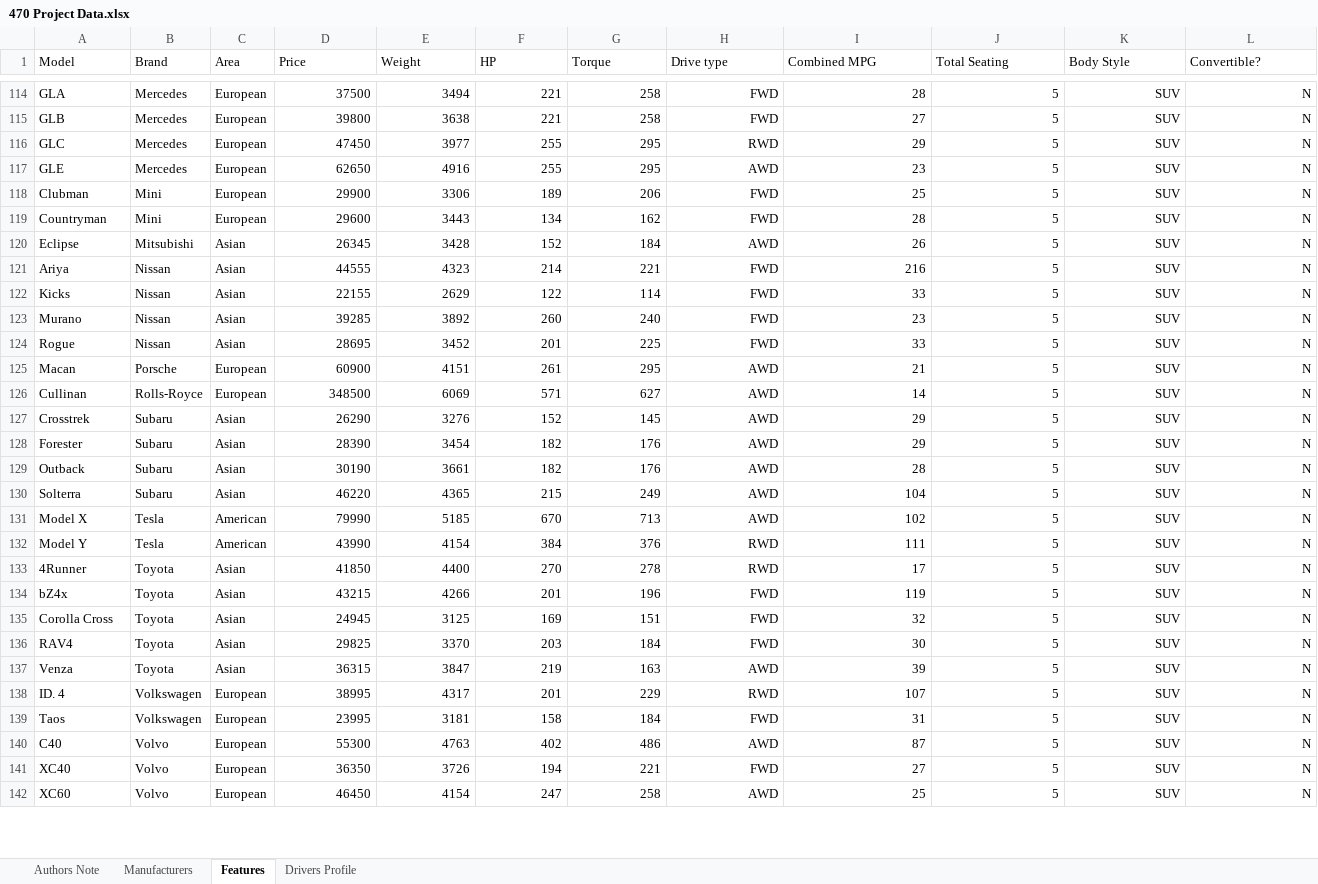
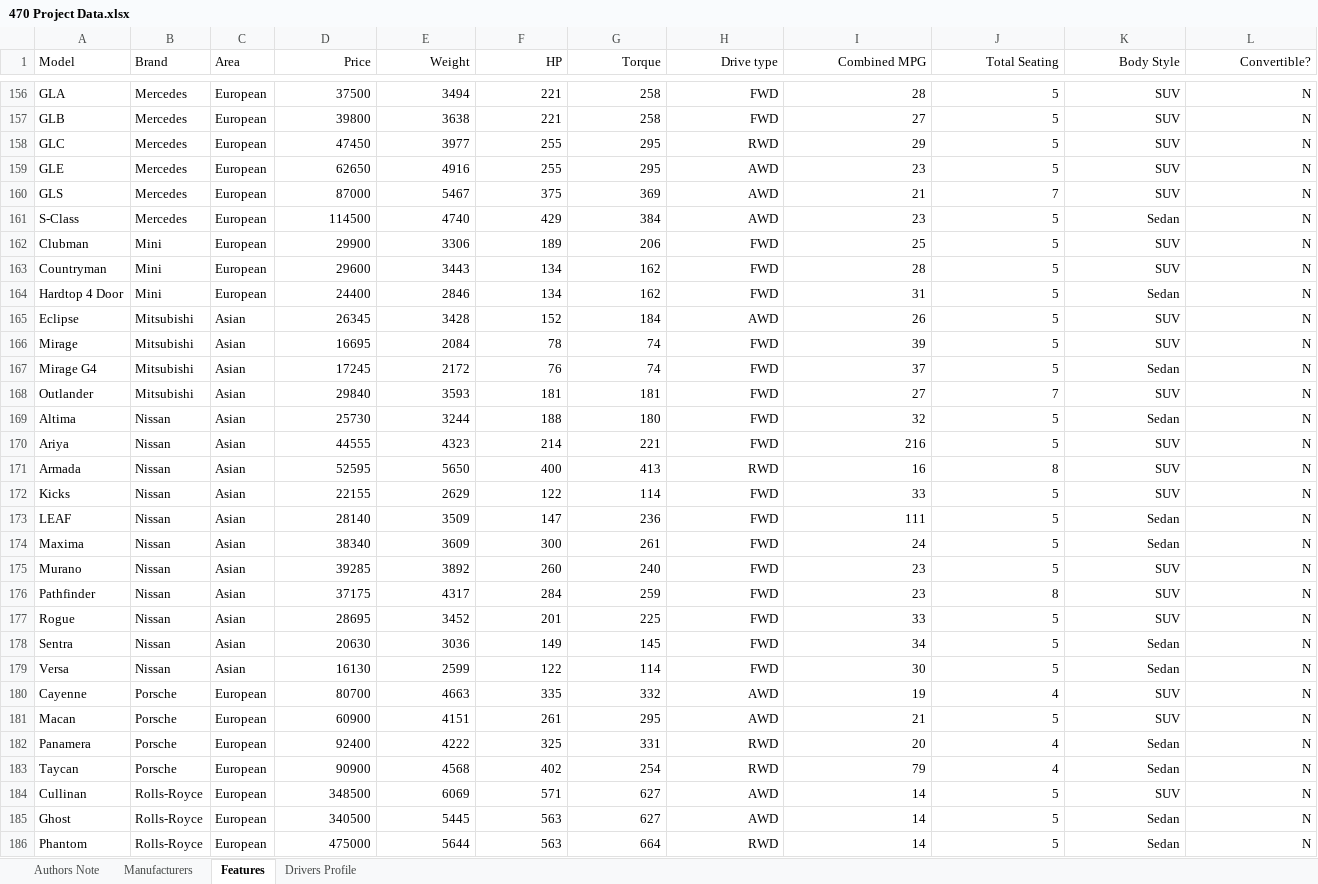
Before and after one commit to YUMGUY/CarMatch, an Excel workbook: backend/470 Project Data.xlsx, sheet Features, drawn as a sheet; only a part is shown, gaps mark what is left out; the shorter side is filled out with more unchanged rows; values as stored, in another font and other column widths than the file's, no borders; charts and pictures not drawn; the diff covers the shown part only; the diff names each change by its address in the sheet, - before the commit and + after, or states it on an @@ line.

Commit message:
show body type, support for Sedan,Truck,Sports

```diff
--- a/backend/470 Project Data.xlsx (sheet Features)
+++ b/backend/470 Project Data.xlsx (sheet Features)
-D1:L1 alignment: left
+D1:L1 alignment: right
@@ row 32 moved to row 160: GLS @@
+row 161: S-Class | Mercedes | European | 114500 | 4740 | 429 | 384 | AWD | 23 | 5 | Sedan | N
+row 164: Hardtop 4 Door | Mini | European | 24400 | 2846 | 134 | 162 | FWD | 31 | 5 | Sedan | N
+row 166: Mirage | Mitsubishi | Asian | 16695 | 2084 | 78 | 74 | FWD | 39 | 5 | SUV | N
+row 167: Mirage G4 | Mitsubishi | Asian | 17245 | 2172 | 76 | 74 | FWD | 37 | 5 | Sedan | N
@@ row 33 moved to row 168: Outlander @@
+row 169: Altima | Nissan | Asian | 25730 | 3244 | 188 | 180 | FWD | 32 | 5 | Sedan | N
@@ row 12 moved to row 171: Armada @@
+row 173: LEAF | Nissan | Asian | 28140 | 3509 | 147 | 236 | FWD | 111 | 5 | Sedan | N
+row 174: Maxima | Nissan | Asian | 38340 | 3609 | 300 | 261 | FWD | 24 | 5 | Sedan | N
@@ row 13 moved to row 176: Pathfinder @@
+row 178: Sentra | Nissan | Asian | 20630 | 3036 | 149 | 145 | FWD | 34 | 5 | Sedan | N
+row 179: Versa | Nissan | Asian | 16130 | 2599 | 122 | 114 | FWD | 30 | 5 | Sedan | N
@@ row 146 moved to row 180: Cayenne @@
+row 182: Panamera | Porsche | European | 92400 | 4222 | 325 | 331 | RWD | 20 | 4 | Sedan | N
+row 183: Taycan | Porsche | European | 90900 | 4568 | 402 | 254 | RWD | 79 | 4 | Sedan | N
+row 185: Ghost | Rolls-Royce | European | 340500 | 5445 | 563 | 627 | AWD | 14 | 5 | Sedan | N
+row 186: Phantom | Rolls-Royce | European | 475000 | 5644 | 563 | 664 | RWD | 14 | 5 | Sedan | N
```
Also changed, not shown: 94 added rows, 1 removed row, 34 moved rows and 5 edited cells elsewhere in this sheet, formulas that keep their value, 5 other files.
